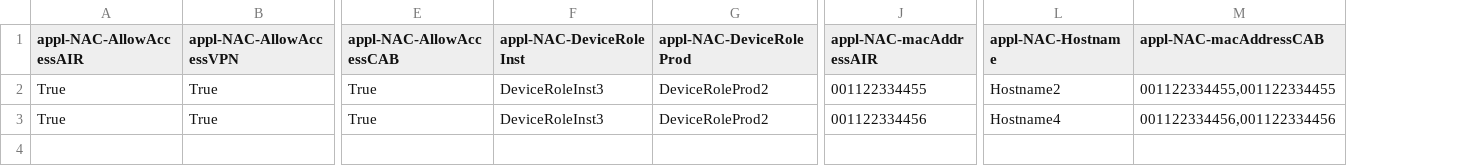
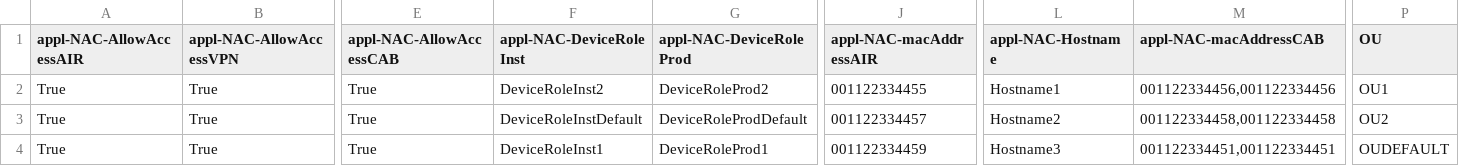
Before and after one commit to UKB-IT-Sec/NAC-Service-Portal, a CSV file: resources/ldapObjects.csv, drawn as a sheet; only a part is shown, gaps mark what is left out; addresses are those after the commit; rows hold the shown columns only; the diff names each change by its address in the sheet, - before the commit and + after, or states it on an @@ line.

```diff
--- a/resources/ldapObjects.csv
+++ b/resources/ldapObjects.csv
+column P (OU), row 2: OU1; row 4: OUDEFAULT
-F2 (appl-NAC-DeviceRoleInst): DeviceRoleInst3
+F2 (appl-NAC-DeviceRoleInst): DeviceRoleInst2
-L2 (appl-NAC-Hostname): Hostname2
+L2 (appl-NAC-Hostname): Hostname1
-M2 (appl-NAC-macAddressCAB): 001122334455,001122334455
+M2 (appl-NAC-macAddressCAB): 001122334456,001122334456
+row 3: True | True | True | DeviceRoleInstDefault | DeviceRoleProdDefault | 001122334457 | Hostname2 | 001122334458,001122334458 | OU2
-F4 (appl-NAC-DeviceRoleInst): DeviceRoleInst3
+F4 (appl-NAC-DeviceRoleInst): DeviceRoleInst1
-G4 (appl-NAC-DeviceRoleProd): DeviceRoleProd2
+G4 (appl-NAC-DeviceRoleProd): DeviceRoleProd1
-J4 (appl-NAC-macAddressAIR): 001122334456
+J4 (appl-NAC-macAddressAIR): 001122334459
-L4 (appl-NAC-Hostname): Hostname4
+L4 (appl-NAC-Hostname): Hostname3
-M4 (appl-NAC-macAddressCAB): 001122334456,001122334456
+M4 (appl-NAC-macAddressCAB): 001122334451,001122334451
```
Also changed, not shown: 2 other files.
